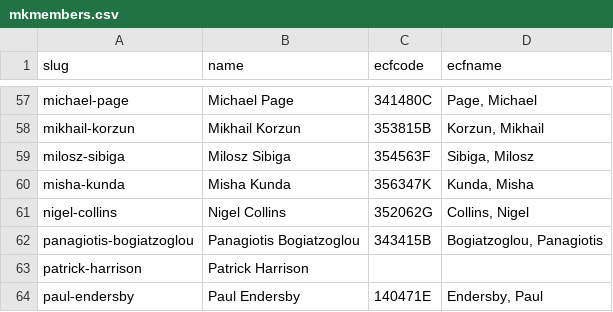
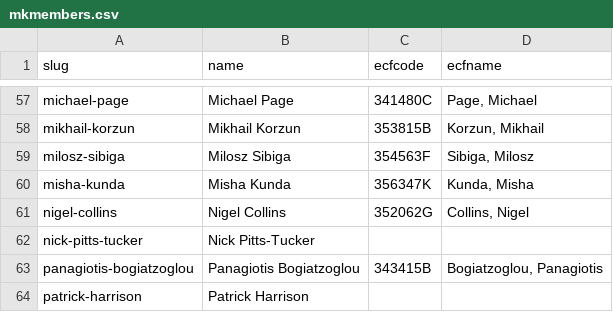
Before and after one commit to MiltonKeynesChessClub/clubwebsite, a CSV file: _data/mkmembers.csv, drawn as a sheet; only a part is shown, gaps mark what is left out; the shorter side is filled out with more unchanged rows.

Commit message:
Add 2024 club championship page + data

```diff
--- a/_data/mkmembers.csv
+++ b/_data/mkmembers.csv
@@ -61,2 +61,3 @@ slug,name,ecfcode,ecfname
 "nigel-collins","Nigel Collins",352062G,"Collins, Nigel"
+"nick-pitts-tucker","Nick Pitts-Tucker",,
 "panagiotis-bogiatzoglou","Panagiotis Bogiatzoglou",343415B,"Bogiatzoglou, Panagiotis"
```
Also changed, not shown: 13 other files.
